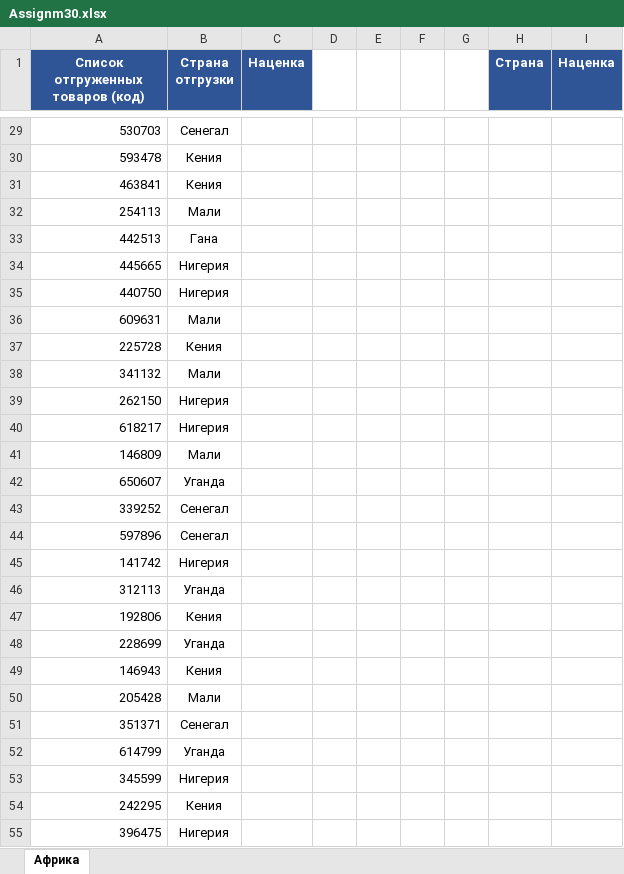
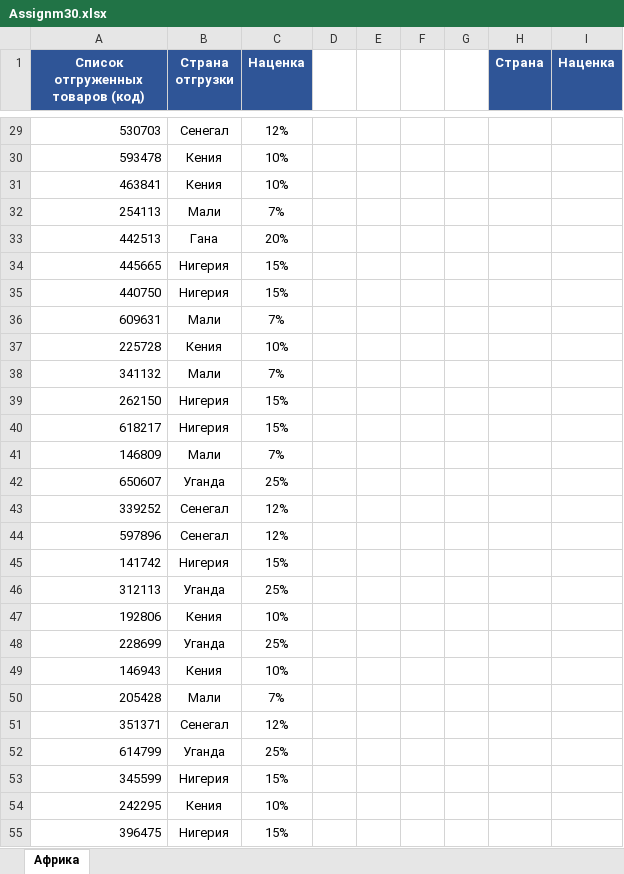
Before and after one commit to Shamidinoff/Excel-for-Array--Course, an Excel workbook: 12 - Умные таблицы/Assignm30.xlsx, sheet Африка, drawn as a sheet; only a part is shown, gaps mark what is left out; values as stored, in another font and other column widths than the file's, no borders; table styles not drawn; the diff covers the shown part only; the diff names each change by its address in the sheet, - before the commit and + after, or states it on an @@ line.

```diff
--- a/12 - Умные таблицы/Assignm30.xlsx (sheet Африка)
+++ b/12 - Умные таблицы/Assignm30.xlsx (sheet Африка)
-C29 (Наценка): (empty)
+C29 (Наценка): 12%
-C30:C31 (Наценка): (empty)
+C30:C31 (Наценка): 10%
-C32 (Наценка): (empty)
+C32 (Наценка): 7%
-C33 (Наценка): (empty)
+C33 (Наценка): 20%
-C34:C35 (Наценка): (empty)
+C34:C35 (Наценка): 15%
-C36 (Наценка): (empty)
+C36 (Наценка): 7%
-C37 (Наценка): (empty)
+C37 (Наценка): 10%
-C38 (Наценка): (empty)
+C38 (Наценка): 7%
-C39:C40 (Наценка): (empty)
+C39:C40 (Наценка): 15%
-C41 (Наценка): (empty)
+C41 (Наценка): 7%
-C42 (Наценка): (empty)
+C42 (Наценка): 25%
-C43:C44 (Наценка): (empty)
+C43:C44 (Наценка): 12%
-C45 (Наценка): (empty)
+C45 (Наценка): 15%
-C46 (Наценка): (empty)
+C46 (Наценка): 25%
-C47 (Наценка): (empty)
+C47 (Наценка): 10%
-C48 (Наценка): (empty)
+C48 (Наценка): 25%
-C49 (Наценка): (empty)
+C49 (Наценка): 10%
-C50 (Наценка): (empty)
+C50 (Наценка): 7%
-C51 (Наценка): (empty)
+C51 (Наценка): 12%
-C52 (Наценка): (empty)
+C52 (Наценка): 25%
-C53 (Наценка): (empty)
+C53 (Наценка): 15%
-C54 (Наценка): (empty)
+C54 (Наценка): 10%
-C55 (Наценка): (empty)
+C55 (Наценка): 15%
```
Also changed, not shown: 1 added row and 35 edited cells elsewhere in this sheet.
